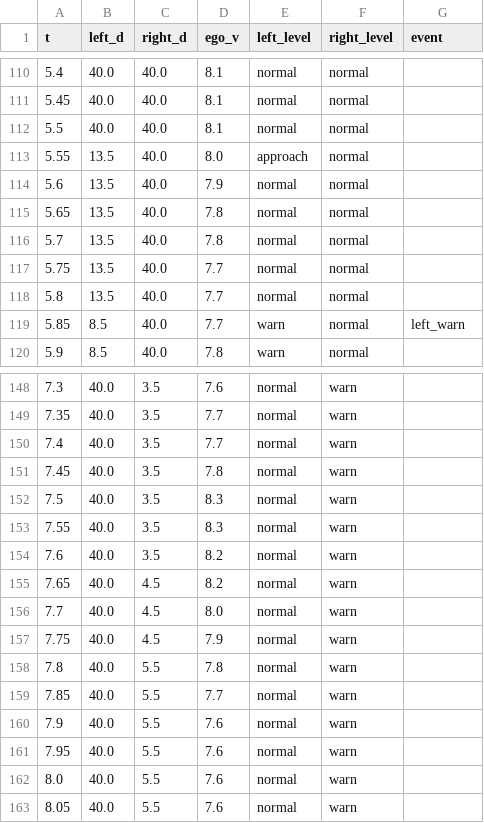
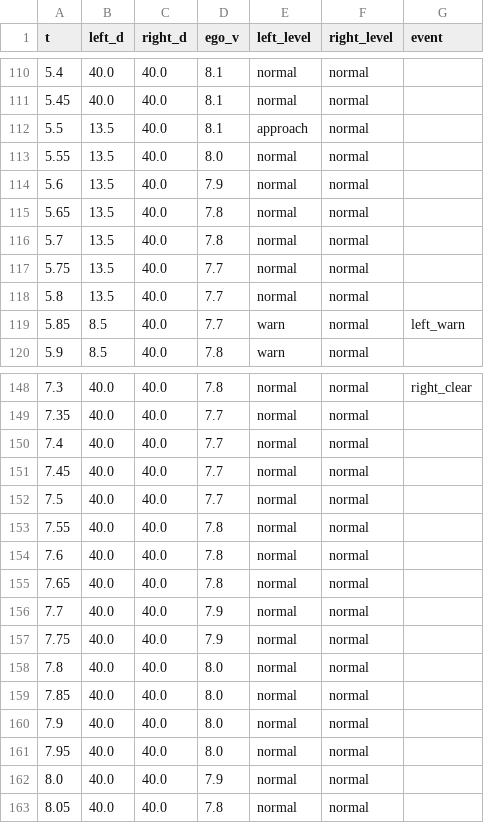
Before and after one commit to 82540295/ros2, a CSV file: docs/img/ground/carla_bsd_blind_spot/bsd_live_data.csv, drawn as a sheet; only a part is shown, gaps mark what is left out; the diff covers the shown part only.

Commit message:
docs(ground): BSD 更新端到端实测数据与效果图
- 重跑 live 演示：事件链扩展为四事件全齐
  （left_warn→left_clear→right_warn→right_clear），更新 docs 时间线与指标表
- 新截图/曲线/CSV 入库（PNG 均 <3MB）

Co-Authored-By: AtomCode (glm5.3-flash) <noreply@atomgit.com>

```diff
--- a/docs/img/ground/carla_bsd_blind_spot/bsd_live_data.csv
+++ b/docs/img/ground/carla_bsd_blind_spot/bsd_live_data.csv
@@ -111,4 +111,4 @@ t,left_d,right_d,ego_v,left_level,right_level,event
 5.45,40.0,40.0,8.1,normal,normal,
-5.5,40.0,40.0,8.1,normal,normal,
-5.55,13.5,40.0,8.0,approach,normal,
+5.5,13.5,40.0,8.1,approach,normal,
+5.55,13.5,40.0,8.0,normal,normal,
 5.6,13.5,40.0,7.9,normal,normal,
@@ -148,16 +148,16 @@ t,left_d,right_d,ego_v,left_level,right_level,event
-7.3,40.0,3.5,7.6,normal,warn,
-7.35,40.0,3.5,7.7,normal,warn,
-7.4,40.0,3.5,7.7,normal,warn,
-7.45,40.0,3.5,7.8,normal,warn,
-7.5,40.0,3.5,8.3,normal,warn,
-7.55,40.0,3.5,8.3,normal,warn,
-7.6,40.0,3.5,8.2,normal,warn,
-7.65,40.0,4.5,8.2,normal,warn,
-7.7,40.0,4.5,8.0,normal,warn,
-7.75,40.0,4.5,7.9,normal,warn,
-7.8,40.0,5.5,7.8,normal,warn,
-7.85,40.0,5.5,7.7,normal,warn,
-7.9,40.0,5.5,7.6,normal,warn,
-7.95,40.0,5.5,7.6,normal,warn,
-8.0,40.0,5.5,7.6,normal,warn,
-8.05,40.0,5.5,7.6,normal,warn,
+7.3,40.0,40.0,7.8,normal,normal,right_clear
+7.35,40.0,40.0,7.7,normal,normal,
+7.4,40.0,40.0,7.7,normal,normal,
+7.45,40.0,40.0,7.7,normal,normal,
+7.5,40.0,40.0,7.7,normal,normal,
+7.55,40.0,40.0,7.8,normal,normal,
+7.6,40.0,40.0,7.8,normal,normal,
+7.65,40.0,40.0,7.8,normal,normal,
+7.7,40.0,40.0,7.9,normal,normal,
+7.75,40.0,40.0,7.9,normal,normal,
+7.8,40.0,40.0,8.0,normal,normal,
+7.85,40.0,40.0,8.0,normal,normal,
+7.9,40.0,40.0,8.0,normal,normal,
+7.95,40.0,40.0,8.0,normal,normal,
+8.0,40.0,40.0,7.9,normal,normal,
+8.05,40.0,40.0,7.8,normal,normal,
```
Also changed, not shown: 49 edited cells elsewhere in this file, 4 other files.
